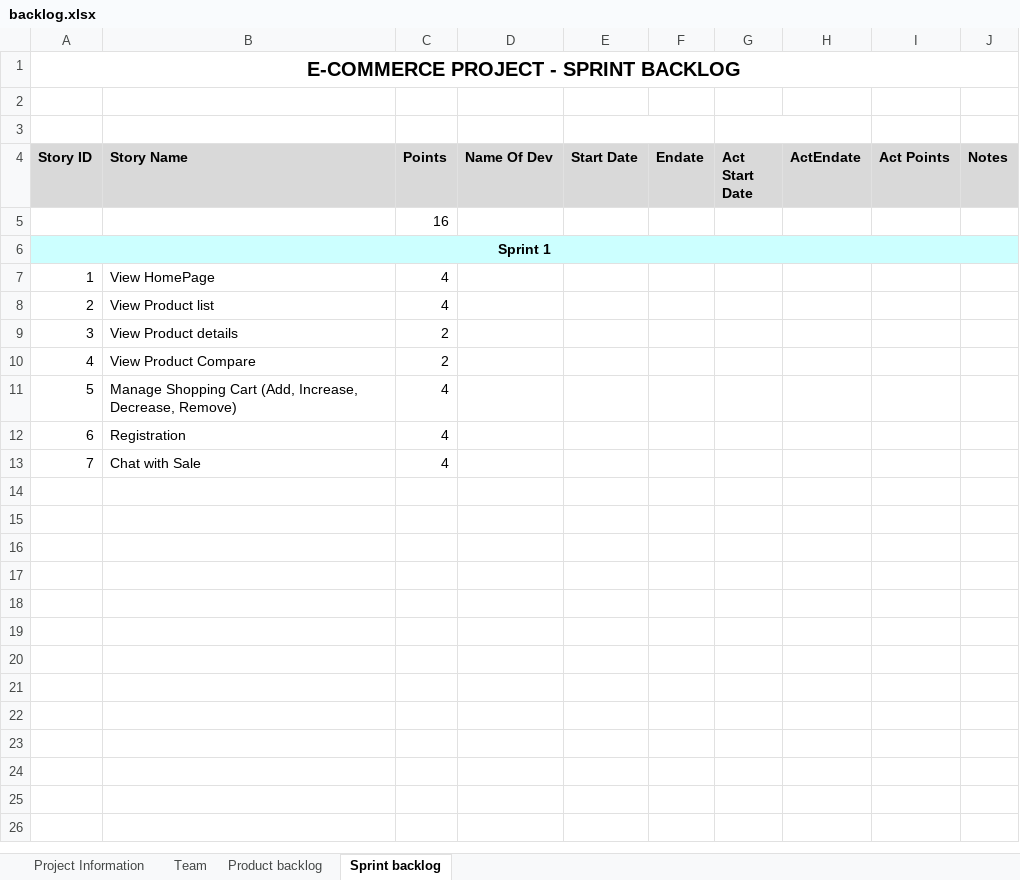
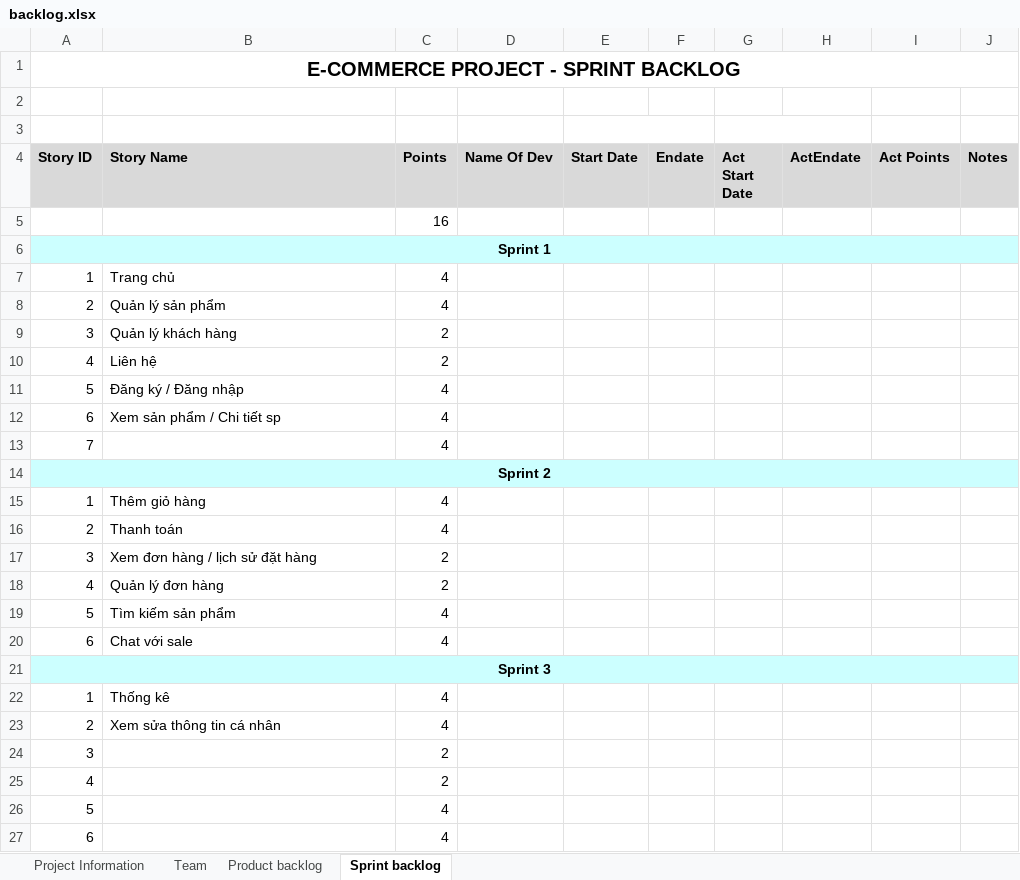
Before and after one commit to tupham2109/CNPMNC, an Excel workbook: backlog.xlsx, sheet Sprint backlog, drawn as a sheet; values as stored, in another font and other column widths than the file's, no borders; the diff names each change by its address in the sheet, - before the commit and + after, or states it on an @@ line.

```diff
--- a/backlog.xlsx (sheet Sprint backlog)
+++ b/backlog.xlsx (sheet Sprint backlog)
-B7 (Story Name): View HomePage
+B7 (Story Name): Trang chủ
-B8 (Story Name): View Product list
+B8 (Story Name): Quản lý sản phẩm
-B9 (Story Name): View Product details
+B9 (Story Name): Quản lý khách hàng
-B10 (Story Name): View Product Compare
+B10 (Story Name): Liên hệ
-B11 (Story Name): Manage Shopping Cart (Add, Increase, Decrease, Remove)
+B11 (Story Name): Đăng ký / Đăng nhập
-B12 (Story Name): Registration
+B12 (Story Name): Xem sản phẩm / Chi tiết sp
-B13 (Story Name): Chat with Sale
+B13 (Story Name): (empty)
+row 14: Sprint 2
+row 15: 1 | Thêm giỏ hàng | 4
+row 16: 2 | Thanh toán | 4
+row 17: 3 | Xem đơn hàng / lịch sử đặt hàng | 2
+row 18: 4 | Quản lý đơn hàng | 2
+row 19: 5 | Tìm kiếm sản phẩm | 4
+row 20: 6 | Chat với sale | 4
+row 21: Sprint 3
+row 22: 1 | Thống kê | 4
+row 23: 2 | Xem sửa thông tin cá nhân | 4
+row 24: 3 |  | 2
+row 25: 4 |  | 2
+row 26: 5 |  | 4
+row 27: 6 |  | 4
```
Also changed, not shown: sheet Team, 1 other file.
